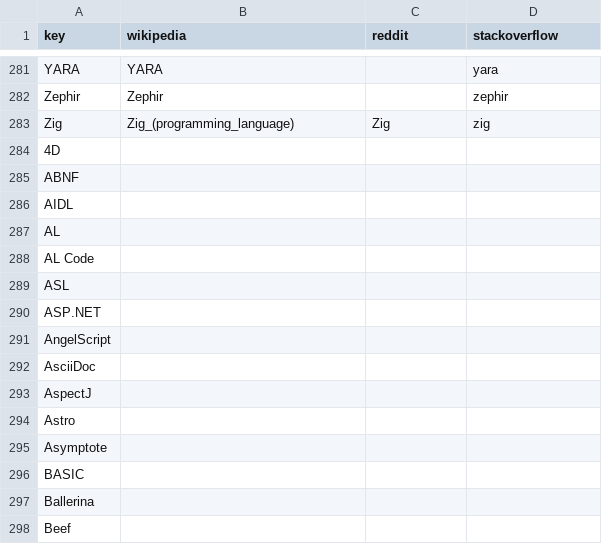
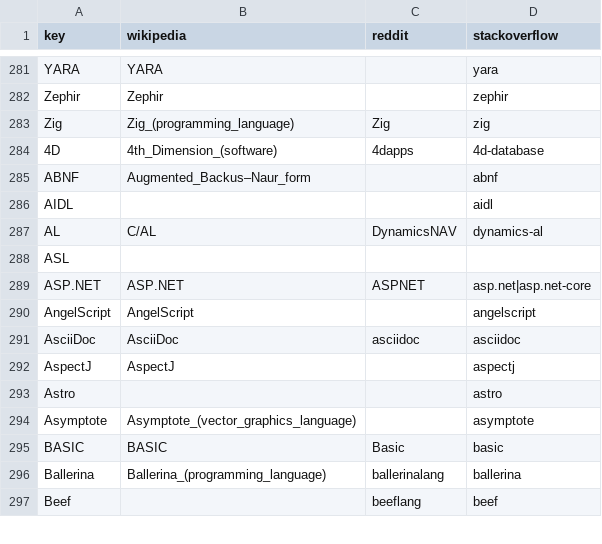
Before and after one commit to tjpalmer/languish, a CSV file: scripts/data/keys.csv, drawn as a sheet; only a part is shown, gaps mark what is left out; the diff covers the shown part only.

```diff
--- a/scripts/data/keys.csv
+++ b/scripts/data/keys.csv
@@ -283,6 +283,5 @@
 "Zig","Zig_(programming_language)","Zig","zig"
-"4D",,,
-"ABNF",,,
-"AIDL",,,
-"AL",,,
-"AL Code",,,
+"4D","4th_Dimension_(software)","4dapps","4d-database"
+"ABNF","Augmented_Backus–Naur_form","","abnf"
+"AIDL","","","aidl"
+"AL","C/AL","DynamicsNAV","dynamics-al"
@@ -290,9 +289,9 @@
-"ASP.NET",,,
-"AngelScript",,,
-"AsciiDoc",,,
-"AspectJ",,,
-"Astro",,,
-"Asymptote",,,
-"BASIC",,,
-"Ballerina",,,
-"Beef",,,
+"ASP.NET","ASP.NET","ASPNET","asp.net|asp.net-core"
+"AngelScript","AngelScript","","angelscript"
+"AsciiDoc","AsciiDoc","asciidoc","asciidoc"
+"AspectJ","AspectJ","","aspectj"
+"Astro","","","astro"
+"Asymptote","Asymptote_(vector_graphics_language)","","asymptote"
+"BASIC","BASIC","Basic","basic"
+"Ballerina","Ballerina_(programming_language)","ballerinalang","ballerina"
+"Beef","","beeflang","beef"
```
Also changed, not shown: 5 edited cells elsewhere in this file, 1 other file.
